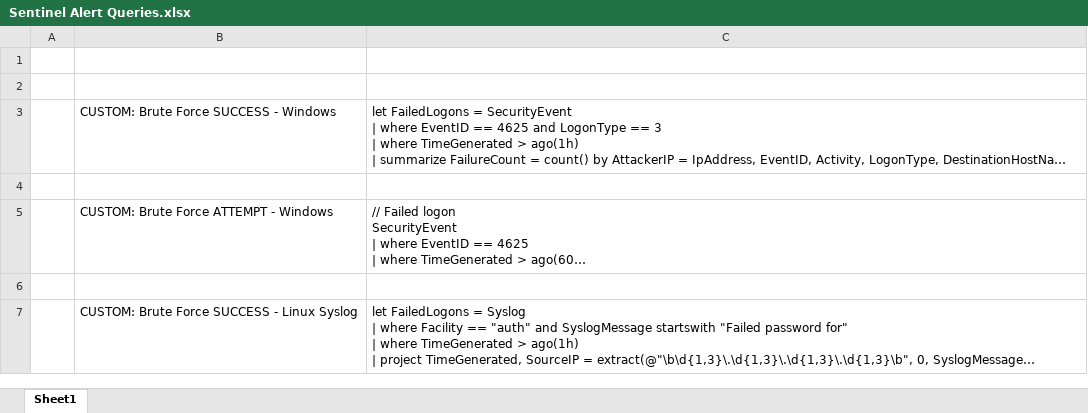
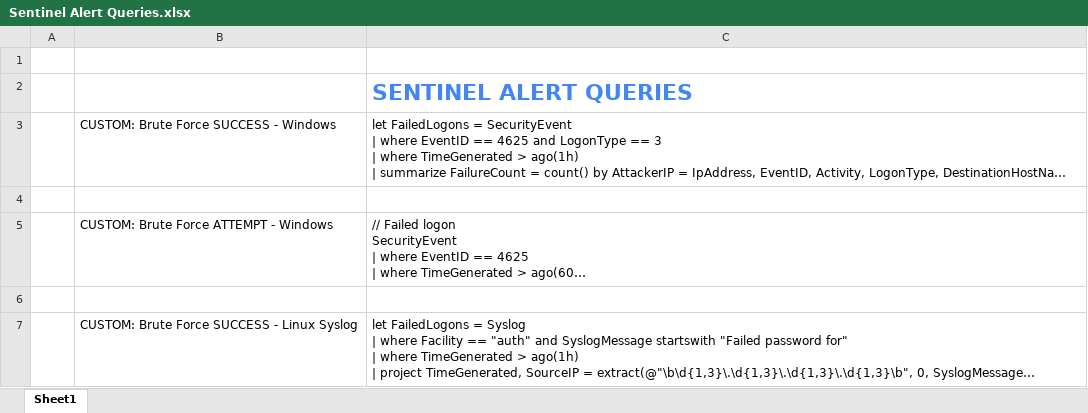
Before and after one commit to Rezwan192/Azure-SOC, an Excel workbook: Sentinel Alert Queries.xlsx, sheet Sheet1, drawn as a sheet; only a part is shown; long unchanged cells end in …; values as stored, in another font and other column widths than the file's, no borders; charts and pictures not drawn; the diff names each change by its address in the sheet, - before the commit and + after, or states it on an @@ line.

Commit message:
Add files via upload

```diff
--- a/Sentinel Alert Queries.xlsx (sheet Sheet1)
+++ b/Sentinel Alert Queries.xlsx (sheet Sheet1)
-C2: (empty)
+C2: SENTINEL ALERT QUERIES
```
